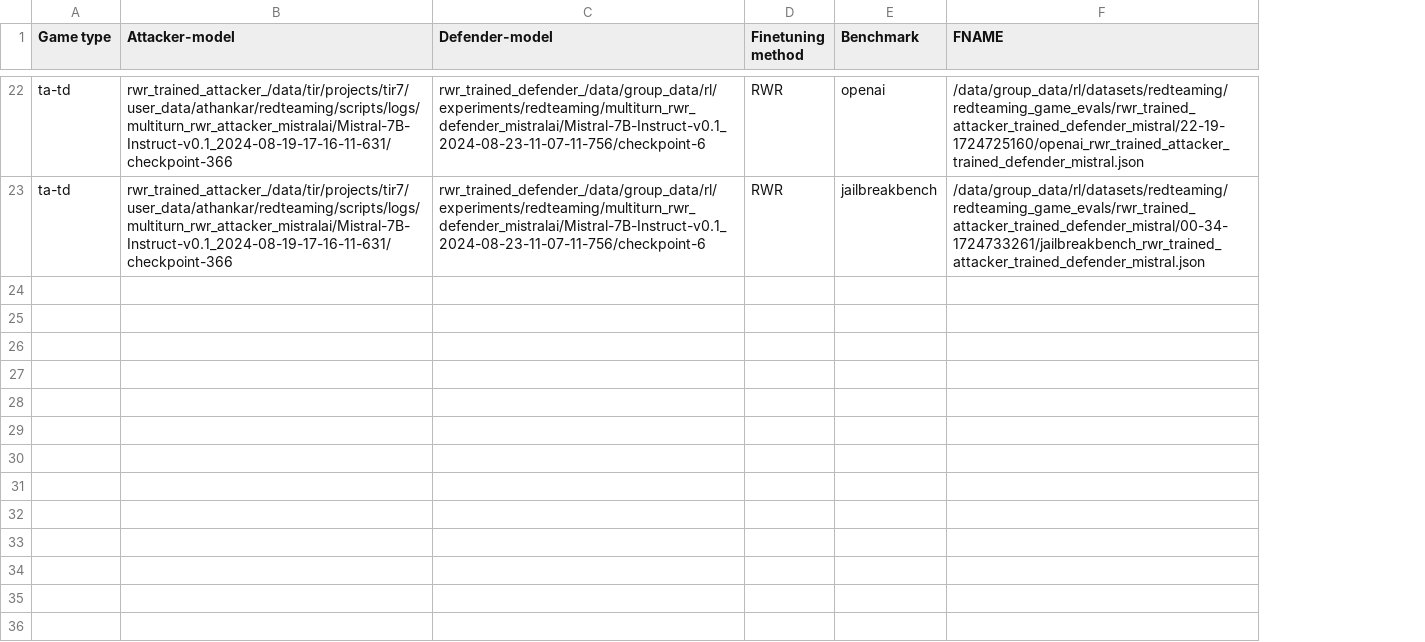
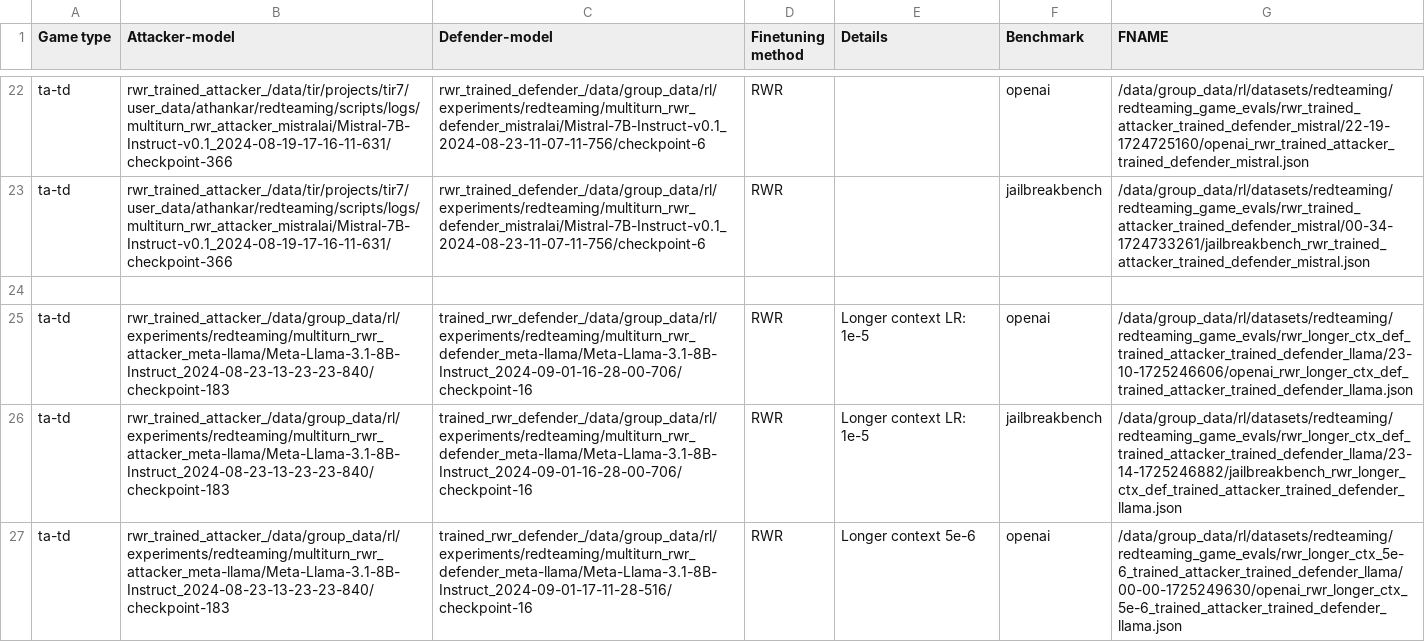
Before and after one commit to abitha-thankaraj/redteaming, a CSV file: Redteaming - evals.csv, drawn as a sheet; only a part is shown, gaps mark what is left out; the diff covers the shown part only; the diff names each change by its address in the sheet, - before the commit and + after, or states it on an @@ line.

Commit message:
deploy fastchat servers; update eval file locations; update judge tokenizer length

```diff
--- a/Redteaming - evals.csv
+++ b/Redteaming - evals.csv
+column E (Details), empty
+row 24: (empty)
+row 25: ta-td | rwr_trained_attacker_/data/group_data/rl/experiments/redteaming/multiturn_rwr_attacker_meta-llama/Meta-Llama-3.1-8B-Instruct_2024-08-23-13-23-23-840/checkpoint-183 | trained_rwr_defender_/data/group_data/rl/experiments/redteaming/multiturn_rwr_defender_meta-llama/Meta-Llama-3.1-8B-Instruct_2024-09-01-16-28-00-706/checkpoint-16 | RWR | Longer context LR: 1e-5 | openai | /data/group_data/rl/datasets/redteaming/redteaming_game_evals/rwr_longer_ctx_def_trained_attacker_trained_defender_llama/23-10-1725246606/openai_rwr_longer_ctx_def_trained_attacker_trained_defender_llama.json
+row 26: ta-td | rwr_trained_attacker_/data/group_data/rl/experiments/redteaming/multiturn_rwr_attacker_meta-llama/Meta-Llama-3.1-8B-Instruct_2024-08-23-13-23-23-840/checkpoint-183 | trained_rwr_defender_/data/group_data/rl/experiments/redteaming/multiturn_rwr_defender_meta-llama/Meta-Llama-3.1-8B-Instruct_2024-09-01-16-28-00-706/checkpoint-16 | RWR | Longer context LR: 1e-5 | jailbreakbench | /data/group_data/rl/datasets/redteaming/redteaming_game_evals/rwr_longer_ctx_def_trained_attacker_trained_defender_llama/23-14-1725246882/jailbreakbench_rwr_longer_ctx_def_trained_attacker_trained_defender_llama.json
+row 27: ta-td | rwr_trained_attacker_/data/group_data/rl/experiments/redteaming/multiturn_rwr_attacker_meta-llama/Meta-Llama-3.1-8B-Instruct_2024-08-23-13-23-23-840/checkpoint-183 | trained_rwr_defender_/data/group_data/rl/experiments/redteaming/multiturn_rwr_defender_meta-llama/Meta-Llama-3.1-8B-Instruct_2024-09-01-17-11-28-516/checkpoint-16 | RWR | Longer context 5e-6 | openai | /data/group_data/rl/datasets/redteaming/redteaming_game_evals/rwr_longer_ctx_5e-6_trained_attacker_trained_defender_llama/00-00-1725249630/openai_rwr_longer_ctx_5e-6_trained_attacker_trained_defender_llama.json
```
Also changed, not shown: 3 added rows elsewhere in this file, 5 other files.
